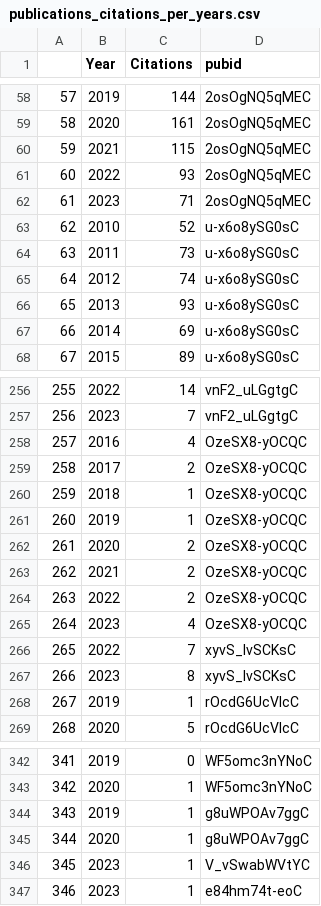
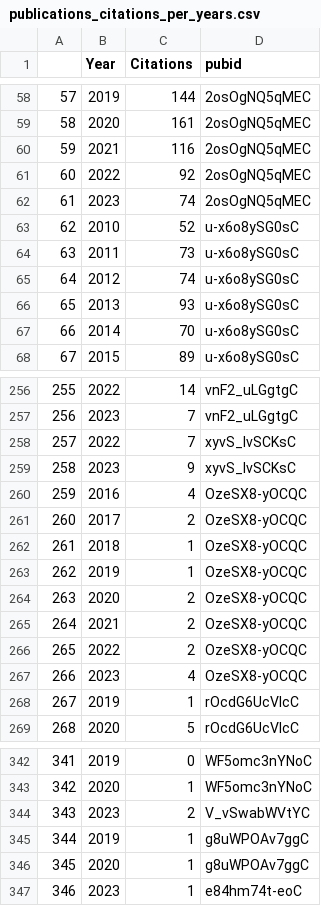
Before and after one commit to tapj/tapj.github.io, a CSV file: _data/publications_citations_per_years.csv, drawn as a sheet; only a part is shown, gaps mark what is left out; the diff covers the shown part only.

Commit message:
export scholar data per year

```diff
--- a/_data/publications_citations_per_years.csv
+++ b/_data/publications_citations_per_years.csv
@@ -59,5 +59,5 @@
 "58","2020",161,"2osOgNQ5qMEC"
-"59","2021",115,"2osOgNQ5qMEC"
-"60","2022",93,"2osOgNQ5qMEC"
-"61","2023",71,"2osOgNQ5qMEC"
+"59","2021",116,"2osOgNQ5qMEC"
+"60","2022",92,"2osOgNQ5qMEC"
+"61","2023",74,"2osOgNQ5qMEC"
 "62","2010",52,"u-x6o8ySG0sC"
@@ -66,3 +66,3 @@
 "65","2013",93,"u-x6o8ySG0sC"
-"66","2014",69,"u-x6o8ySG0sC"
+"66","2014",70,"u-x6o8ySG0sC"
 "67","2015",89,"u-x6o8ySG0sC"
@@ -257,12 +257,12 @@
 "256","2023",7,"vnF2_uLGgtgC"
-"257","2016",4,"OzeSX8-yOCQC"
-"258","2017",2,"OzeSX8-yOCQC"
-"259","2018",1,"OzeSX8-yOCQC"
-"260","2019",1,"OzeSX8-yOCQC"
-"261","2020",2,"OzeSX8-yOCQC"
-"262","2021",2,"OzeSX8-yOCQC"
-"263","2022",2,"OzeSX8-yOCQC"
-"264","2023",4,"OzeSX8-yOCQC"
-"265","2022",7,"xyvS_IvSCKsC"
-"266","2023",8,"xyvS_IvSCKsC"
+"257","2022",7,"xyvS_IvSCKsC"
+"258","2023",9,"xyvS_IvSCKsC"
+"259","2016",4,"OzeSX8-yOCQC"
+"260","2017",2,"OzeSX8-yOCQC"
+"261","2018",1,"OzeSX8-yOCQC"
+"262","2019",1,"OzeSX8-yOCQC"
+"263","2020",2,"OzeSX8-yOCQC"
+"264","2021",2,"OzeSX8-yOCQC"
+"265","2022",2,"OzeSX8-yOCQC"
+"266","2023",4,"OzeSX8-yOCQC"
 "267","2019",1,"rOcdG6UcVlcC"
@@ -343,5 +343,5 @@
 "342","2020",1,"WF5omc3nYNoC"
-"343","2019",1,"g8uWPOAv7ggC"
-"344","2020",1,"g8uWPOAv7ggC"
-"345","2023",1,"V_vSwabWVtYC"
+"343","2023",2,"V_vSwabWVtYC"
+"344","2019",1,"g8uWPOAv7ggC"
+"345","2020",1,"g8uWPOAv7ggC"
 "346","2023",1,"e84hm74t-eoC"
```
Also changed, not shown: 61 edited cells elsewhere in this file.
